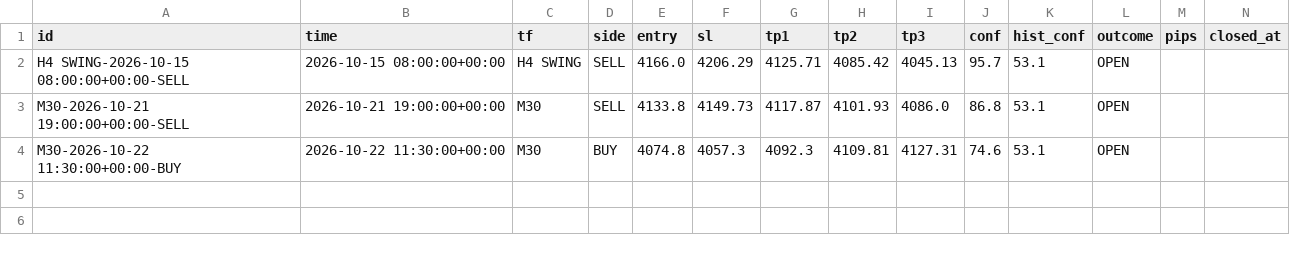
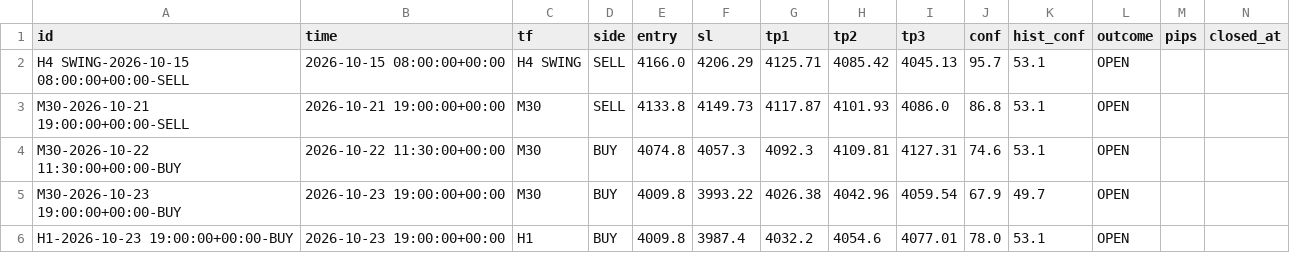
Before and after one commit to 25ftt1018/XAUUSD_AI, a CSV file: data/signals_log.csv, drawn as a sheet.

Commit message:
scoreboard: cron signal log

```diff
--- a/data/signals_log.csv
+++ b/data/signals_log.csv
@@ -4 +4,3 @@ M30-2026-10-21 19:00:00+00:00-SELL,2026-10-21 19:00:00+00:00,M30,SELL,4133.8,414
 M30-2026-10-22 11:30:00+00:00-BUY,2026-10-22 11:30:00+00:00,M30,BUY,4074.8,4057.3,4092.3,4109.81,4127.31,74.6,53.1,OPEN,,
+M30-2026-10-23 19:00:00+00:00-BUY,2026-10-23 19:00:00+00:00,M30,BUY,4009.8,3993.22,4026.38,4042.96,4059.54,67.9,49.7,OPEN,,
+H1-2026-10-23 19:00:00+00:00-BUY,2026-10-23 19:00:00+00:00,H1,BUY,4009.8,3987.4,4032.2,4054.6,4077.01,78.0,53.1,OPEN,,
```
